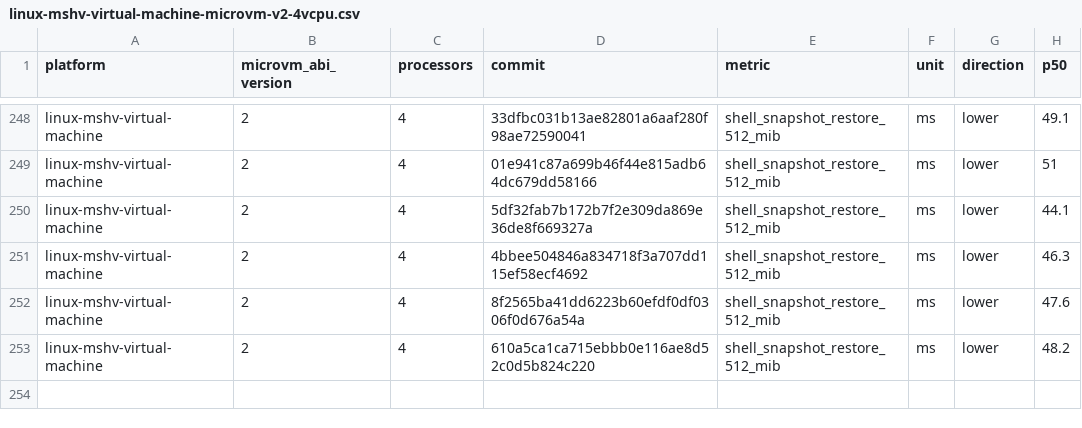
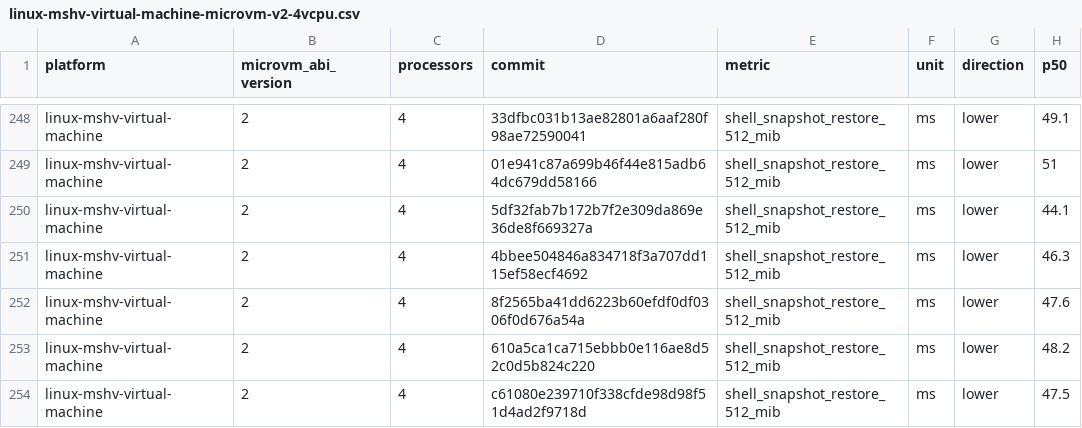
Before and after one commit to 56steve/nvx, a CSV file: data/linux-mshv-virtual-machine-microvm-v2-4vcpu.csv, drawn as a sheet; only a part is shown, gaps mark what is left out.

```diff
--- a/data/linux-mshv-virtual-machine-microvm-v2-4vcpu.csv
+++ b/data/linux-mshv-virtual-machine-microvm-v2-4vcpu.csv
@@ -253 +253,2 @@ linux-mshv-virtual-machine,2,4,8f2565ba41dd6223b60efdf0df0306f0d676a54a,shell_sn
 linux-mshv-virtual-machine,2,4,610a5ca1ca715ebbb0e116ae8d52c0d5b824c220,shell_snapshot_restore_512_mib,ms,lower,48.2
+linux-mshv-virtual-machine,2,4,c61080e239710f338cfde98d98f51d4ad2f9718d,shell_snapshot_restore_512_mib,ms,lower,47.5
```
Also changed, not shown: data/linux-kvm-virtual-machine-microvm-v2-1vcpu.csv, data/linux-mshv-virtual-machine-microvm-v2-1vcpu.csv, 9 other files.
